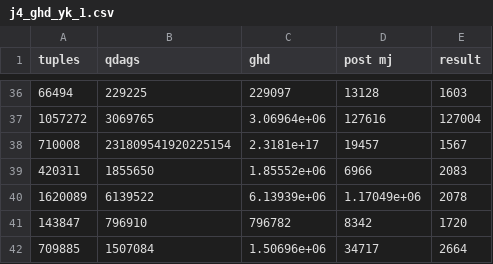
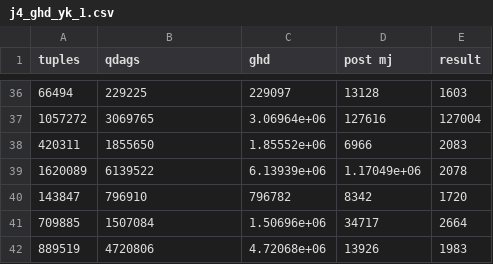
Before and after one commit to matildeRivas/ccqQDAGS, a CSV file: outputs_space/j4_ghd_yk_1.csv, drawn as a sheet; only a part is shown, gaps mark what is left out; the shorter side is filled out with more unchanged rows.

```diff
--- a/outputs_space/j4_ghd_yk_1.csv
+++ b/outputs_space/j4_ghd_yk_1.csv
@@ -37,3 +37,2 @@ tuples,qdags,ghd,post mj,result
 1057272,3069765,3.06964e+06,127616,127004
-710008,231809541920225154,2.3181e+17,19457,1567
 420311,1855650,1.85552e+06,6966,2083
```
Also changed, not shown: outputs_space/bowtie_mj.csv, outputs_space/t4_ghd_mj.csv, 10 other files.
